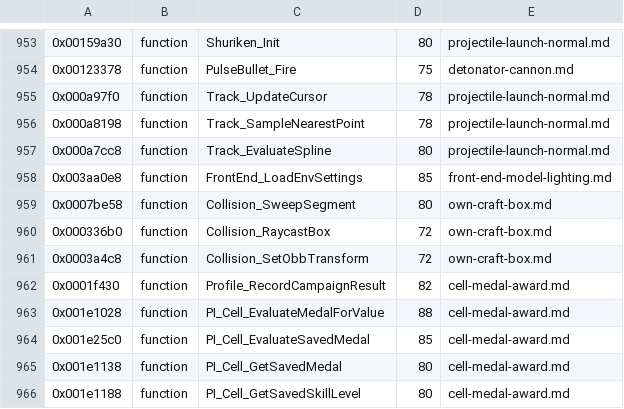
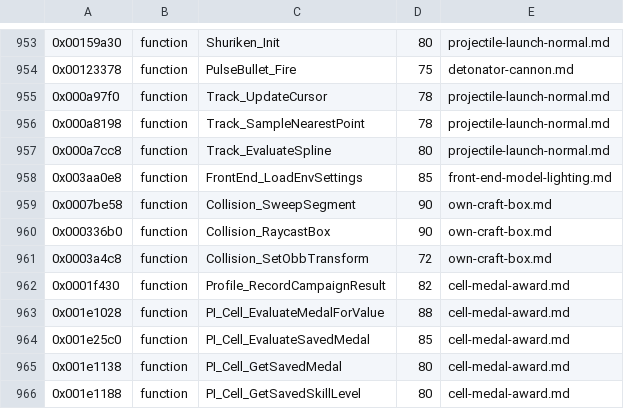
Before and after one commit to topaxi/OpenAntiGrav, a TSV file: docs/ghidra/functions/ps3-hdfury-eu/names.tsv, drawn as a sheet; only a part is shown, gaps mark what is left out.

```diff
--- a/docs/ghidra/functions/ps3-hdfury-eu/names.tsv
+++ b/docs/ghidra/functions/ps3-hdfury-eu/names.tsv
@@ -958,4 +958,4 @@
 0x003aa0e8	function	FrontEnd_LoadEnvSettings	85	front-end-model-lighting.md
-0x0007be58	function	Collision_SweepSegment	80	own-craft-box.md
-0x000336b0	function	Collision_RaycastBox	72	own-craft-box.md
+0x0007be58	function	Collision_SweepSegment	90	own-craft-box.md
+0x000336b0	function	Collision_RaycastBox	90	own-craft-box.md
 0x0003a4c8	function	Collision_SetObbTransform	72	own-craft-box.md
```
Also changed, not shown: 3 other files.
